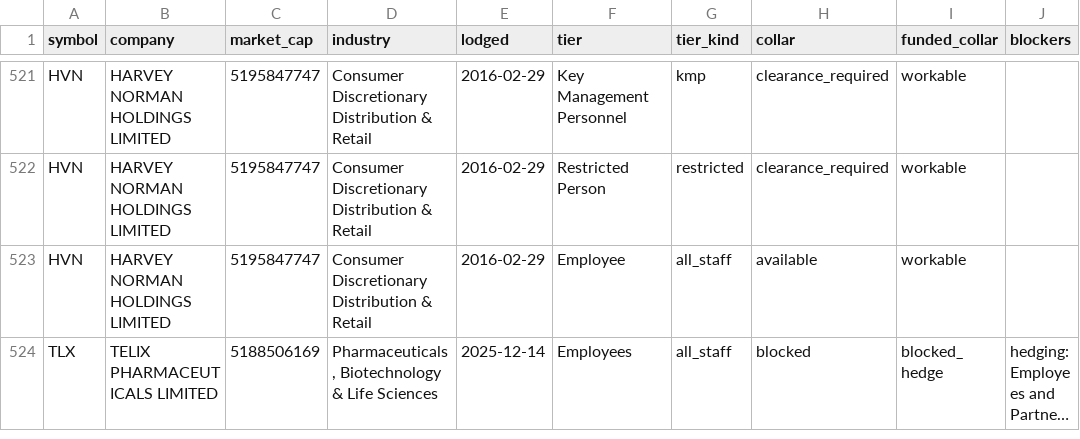
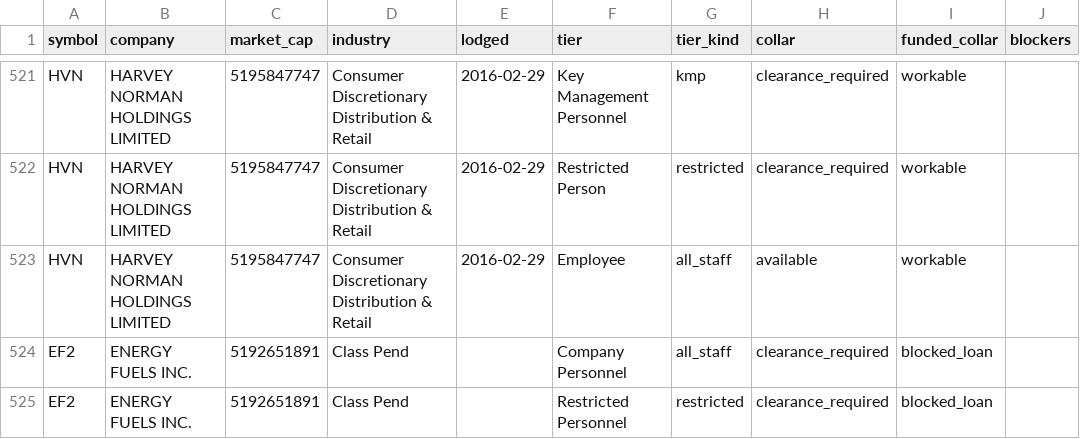
Before and after one commit to Lachlan1478/asx-trading-policies, a CSV file: data/tables/collar.csv, drawn as a sheet; only a part is shown, gaps mark what is left out; the shorter side is filled out with more unchanged rows; long unchanged cells end in …; the diff covers the shown part only.

```diff
--- a/data/tables/collar.csv
+++ b/data/tables/collar.csv
@@ -523 +523,3 @@ HVN,HARVEY NORMAN HOLDINGS LIMITED,5195847747,Consumer Discretionary Distributio
 HVN,HARVEY NORMAN HOLDINGS LIMITED,5195847747,Consumer Discretionary Distribution & Retail,2016-02-29,Employee,all_staff,available,workable,
+EF2,ENERGY FUELS INC.,5192651891,Class Pend,,Company Personnel,all_staff,clearance_required,blocked_loan,
+EF2,ENERGY FUELS INC.,5192651891,Class Pend,,Restricted Personnel,restricted,clearance_required,blocked_loan,
```
Also changed, not shown: 12 added rows elsewhere in this file, data/tables/clearance.csv, data/tables/windows.csv, 8 other files.
